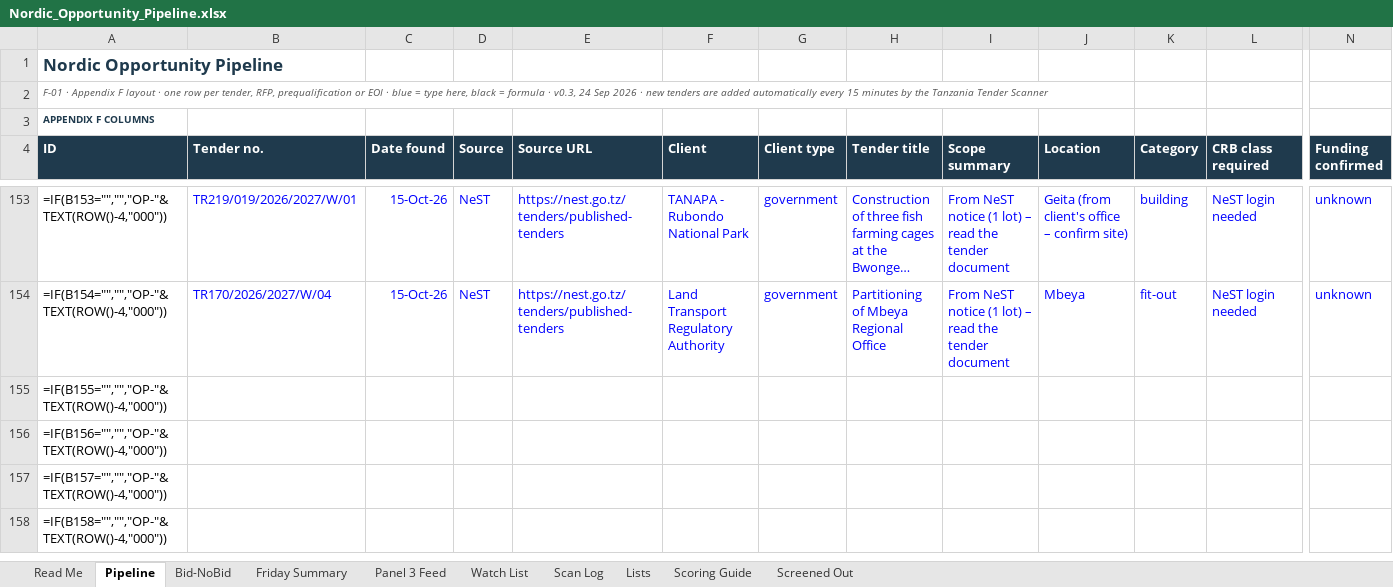
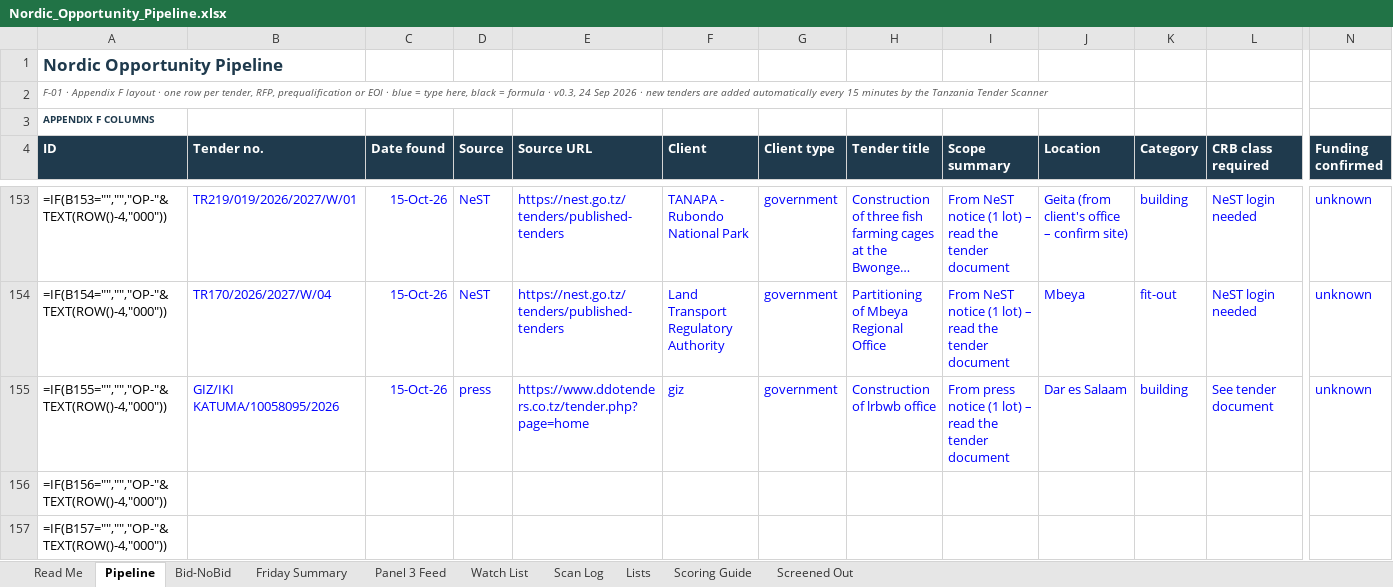
Before and after one commit to frankkashushura/nordic-tender-scanner, an Excel workbook: data/Nordic_Opportunity_Pipeline.xlsx, sheet Pipeline, drawn as a sheet; only a part is shown, gaps mark what is left out; the shorter side is filled out with more unchanged rows; long unchanged cells end in …; values as stored, in another font and other column widths than the file's, no borders; formulas without a stored value are shown as written; conditional formats not drawn; the diff covers the shown part only; the diff names each change by its address in the sheet, - before the commit and + after, or states it on an @@ line.

```diff
--- a/data/Nordic_Opportunity_Pipeline.xlsx (sheet Pipeline)
+++ b/data/Nordic_Opportunity_Pipeline.xlsx (sheet Pipeline)
-B155 (Tender no.): (empty)
+B155 (Tender no.): GIZ/IKI KATUMA/10058095/2026
-C155 (Date found): (empty)
+C155 (Date found): 15-Oct-26
-D155 (Source): (empty)
+D155 (Source): press
-E155 (Source URL): (empty)
+E155 (Source URL): https://www.ddotenders.co.tz/tender.php?page=home
-F155 (Client): (empty)
+F155 (Client): giz
-G155 (Client type): (empty)
+G155 (Client type): government
-H155 (Tender title): (empty)
+H155 (Tender title): Construction of lrbwb office
-I155 (Scope summary): (empty)
+I155 (Scope summary): From press notice (1 lot) – read the tender document
-J155 (Location): (empty)
+J155 (Location): Dar es Salaam
-K155 (Category): (empty)
+K155 (Category): building
-L155 (CRB class required): (empty)
+L155 (CRB class required): See tender document
-N155 (Funding confirmed): (empty)
+N155 (Funding confirmed): unknown
```
Also changed, not shown: 14 edited cells elsewhere in this sheet, sheet Scan Log, sheet Bid-NoBid, 6 other files.
